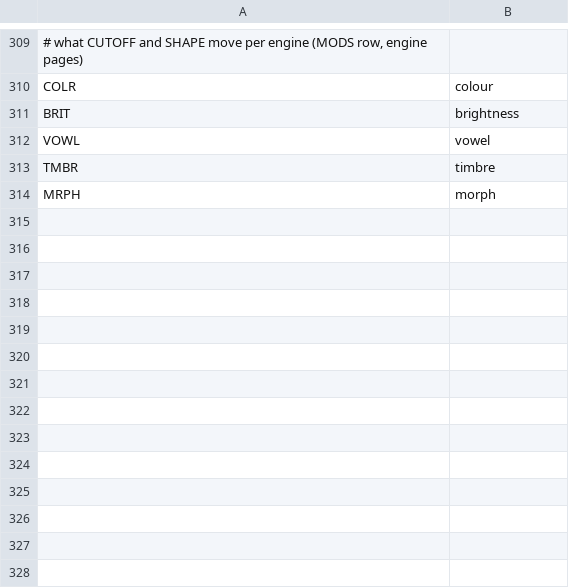
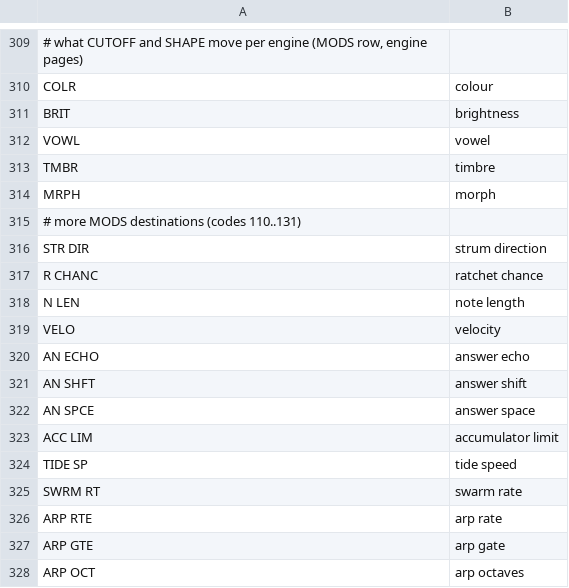
Before and after one commit to Rastapopolix/tessera, a TSV file: firmware/words.tsv, drawn as a sheet; only a part is shown, gaps mark what is left out; the diff names each change by its address in the sheet, - before the commit and + after, or states it on an @@ line.

```diff
--- a/firmware/words.tsv
+++ b/firmware/words.tsv
+row 315: # more MODS destinations (codes 110..131)
+row 316: STR DIR | strum direction
+row 317: R CHANC | ratchet chance
+row 318: N LEN | note length
+row 319: VELO | velocity
+row 320: AN ECHO | answer echo
+row 321: AN SHFT | answer shift
+row 322: AN SPCE | answer space
+row 323: ACC LIM | accumulator limit
+row 324: TIDE SP | tide speed
+row 325: SWRM RT | swarm rate
+row 326: ARP RTE | arp rate
+row 327: ARP GTE | arp gate
+row 328: ARP OCT | arp octaves
```
Also changed, not shown: 2 other files.
